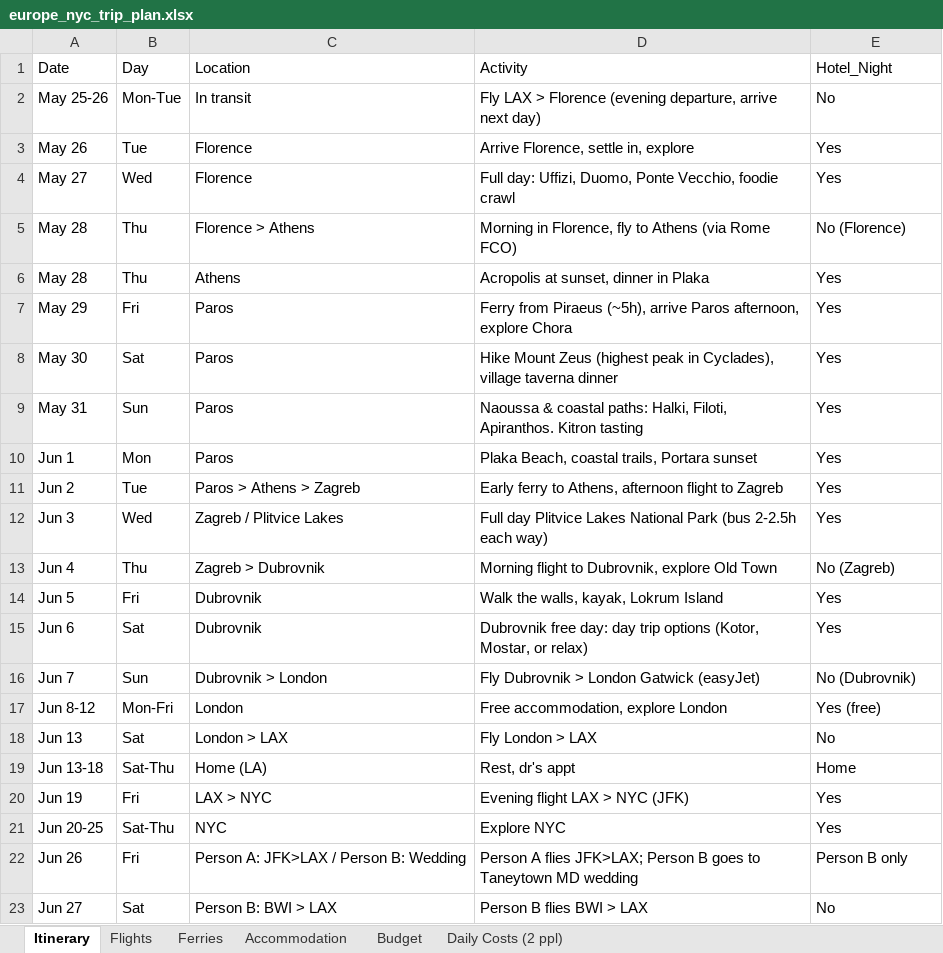
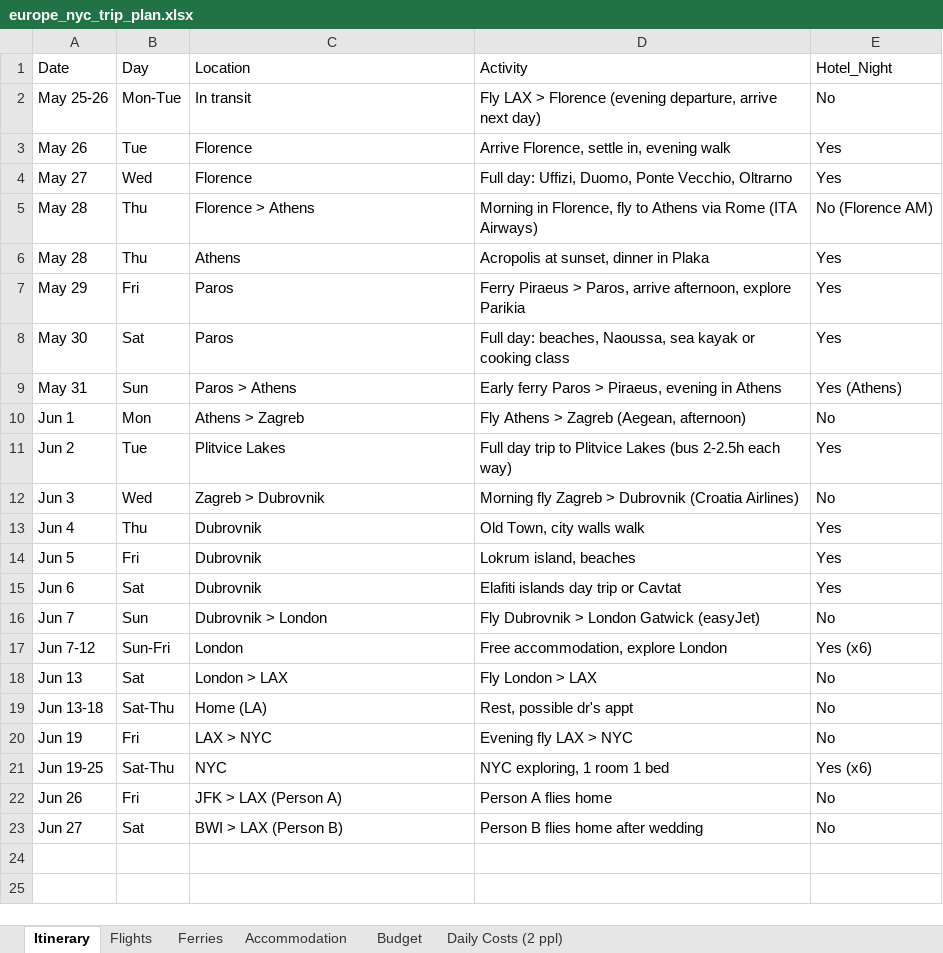
Before and after one commit to cavandonohoe/cavandonohoe.github.io, an Excel workbook: europe_nyc_trip_plan.xlsx, sheet Itinerary, drawn as a sheet; values as stored, in another font and other column widths than the file's, no borders; the diff names each change by its address in the sheet, - before the commit and + after, or states it on an @@ line.

```diff
--- a/europe_nyc_trip_plan.xlsx (sheet Itinerary)
+++ b/europe_nyc_trip_plan.xlsx (sheet Itinerary)
-D3: Arrive Florence, settle in, explore
+D3: Arrive Florence, settle in, evening walk
-D4: …Ponte Vecchio, foodie crawl
+D4: …Ponte Vecchio, Oltrarno
-D5: …to Athens (via Rome FCO)
+D5: …to Athens via Rome (ITA Airways)
-E5: No (Florence)
+E5: No (Florence AM)
-D7: Ferry from Piraeus (~5h), arrive Paros afternoon, explore Chora
+D7: Ferry Piraeus > Paros, arrive afternoon, explore Parikia
-D8: Hike Mount Zeus (highest peak in Cyclades), village taverna dinner
+D8: Full day: beaches, Naoussa, sea kayak or cooking class
-C9: Paros
+C9: Paros > Athens
-D9: Naoussa & coastal paths: Halki, Filoti, Apiranthos. Kitron tasting
+D9: Early ferry Paros > Piraeus, evening in Athens
-E9: Yes
+E9: Yes (Athens)
-C10: Paros
+C10: Athens > Zagreb
-D10: Plaka Beach, coastal trails, Portara sunset
+D10: Fly Athens > Zagreb (Aegean, afternoon)
-E10: Yes
+E10: No
-C11: Paros > Athens > Zagreb
+C11: Plitvice Lakes
-D11: Early ferry to Athens, afternoon flight to Zagreb
+D11: Full day trip to Plitvice Lakes (bus 2-2.5h each way)
-C12: Zagreb / Plitvice Lakes
+C12: Zagreb > Dubrovnik
-D12: Full day Plitvice Lakes National Park (bus 2-2.5h each way)
+D12: Morning fly Zagreb > Dubrovnik (Croatia Airlines)
-E12: Yes
+E12: No
-C13: Zagreb > Dubrovnik
+C13: Dubrovnik
-D13: Morning flight to Dubrovnik, explore Old Town
+D13: Old Town, city walls walk
-E13: No (Zagreb)
+E13: Yes
-D14: Walk the walls, kayak, Lokrum Island
+D14: Lokrum island, beaches
-D15: Dubrovnik free day: day trip options (Kotor, Mostar, or relax)
+D15: Elafiti islands day trip or Cavtat
-E16: No (Dubrovnik)
+E16: No
-A17: Jun 8-12
+A17: Jun 7-12
-B17: Mon-Fri
+B17: Sun-Fri
-E17: Yes (free)
+E17: Yes (x6)
-D19: Rest, dr's appt
+D19: Rest, possible dr's appt
-E19: Home
+E19: No
-D20: Evening flight LAX > NYC (JFK)
+D20: Evening fly LAX > NYC
-E20: Yes
+E20: No
-A21: Jun 20-25
+A21: Jun 19-25
-D21: Explore NYC
+D21: NYC exploring, 1 room 1 bed
-E21: Yes
+E21: Yes (x6)
-C22: Person A: JFK>LAX / Person B: Wedding
+C22: JFK > LAX (Person A)
-D22: Person A flies JFK>LAX; Person B goes to Taneytown MD wedding
+D22: Person A flies home
-E22: Person B only
+E22: No
-C23: Person B: BWI > LAX
+C23: BWI > LAX (Person B)
-D23: Person B flies BWI > LAX
+D23: Person B flies home after wedding
```
Also changed, not shown: sheet Budget, sheet Daily Costs (2 ppl), sheet Accommodation, sheet Ferries, 20 other files.
